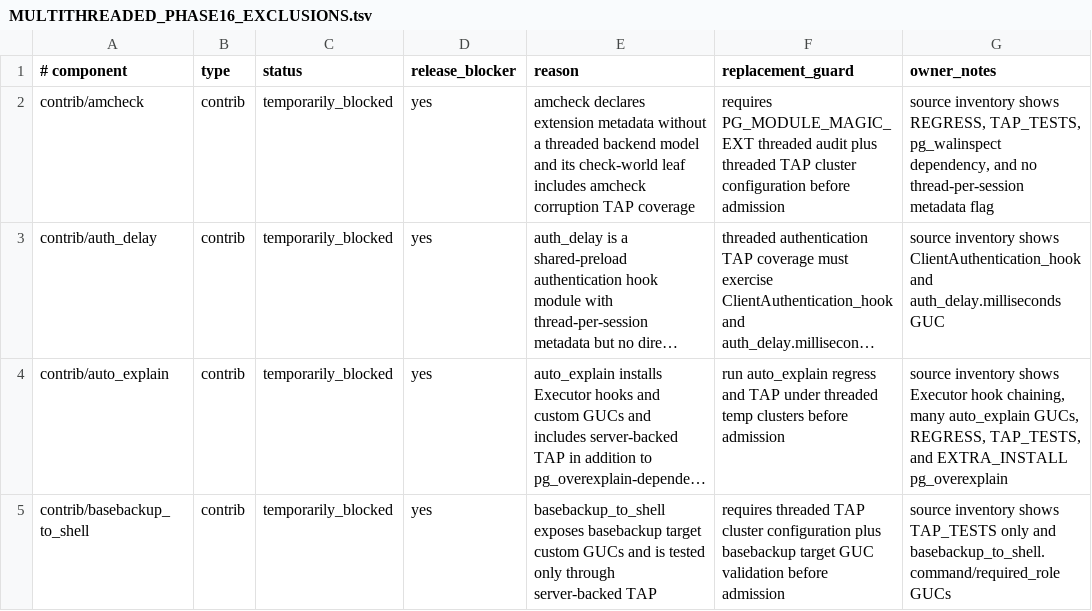
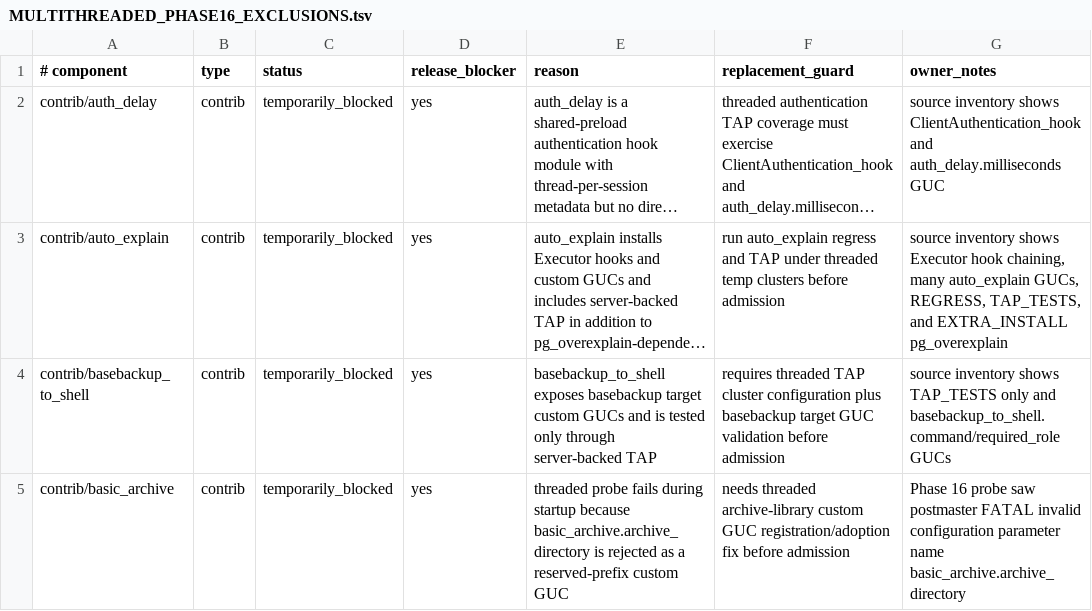
Before and after one commit to samwillis/multithreaded-postgres, a TSV file: plan_docs/MULTITHREADED_PHASE16_EXCLUSIONS.tsv, drawn as a sheet; only a part is shown; the shorter side is filled out with more unchanged rows; long unchanged cells end in …; the diff names each change by its address in the sheet, - before the commit and + after, or states it on an @@ line.

Commit message:
Cover amcheck in threaded contrib

```diff
--- a/plan_docs/MULTITHREADED_PHASE16_EXCLUSIONS.tsv
+++ b/plan_docs/MULTITHREADED_PHASE16_EXCLUSIONS.tsv
-row 2: contrib/amcheck | contrib | temporarily_blocked | yes | amcheck declares extension metadata without a threaded backend model and its check-world leaf includes amcheck corruption TAP coverage | requires PG_MODULE_MAGIC_EXT threaded audit plus threaded TAP cluster configuration before admission | source inventory shows REGRESS, TAP_TESTS, pg_walinspect dependency, and no thread-per-session metadata flag
```
Also changed, not shown: plan_docs/MULTITHREADED_PHASE16_COVERED_COMPONENTS.tsv, 2 other files.
